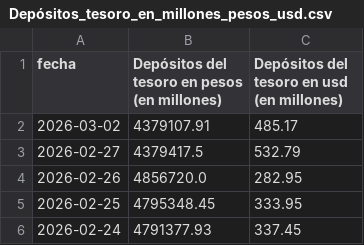
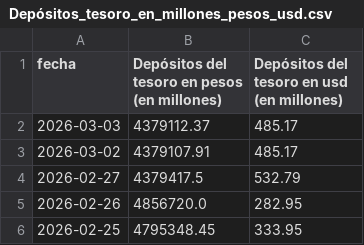
Before and after one commit to jesusrobles824/Automatizacion-de-Datos-y-Proyectos-BI, a CSV file: Automatización de Datos/Depósitos_tesoro_en_millones_pesos_usd.csv, drawn as a sheet; only a part is shown; the shorter side is filled out with more unchanged rows.

```diff
--- a/Automatización de Datos/Depósitos_tesoro_en_millones_pesos_usd.csv
+++ b/Automatización de Datos/Depósitos_tesoro_en_millones_pesos_usd.csv
@@ -3,2 +3,3 @@ fecha,"Depósitos del tesoro en pesos
 (en millones)"
+2026-03-03,4379112.37,485.17
 2026-03-02,4379107.91,485.17
```
Also changed, not shown: Automatización de Datos/ADRs_Precios.csv, Automatización de Datos/ADRs_variacion_porcentual_diaria.csv, 2 other files.
